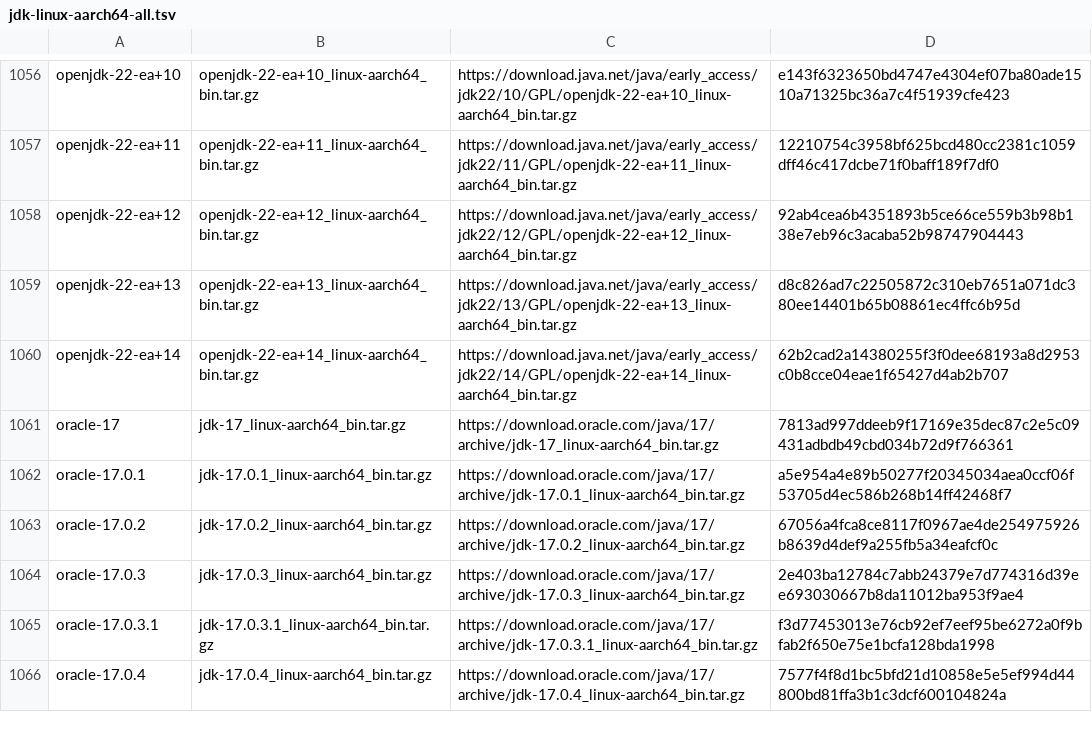
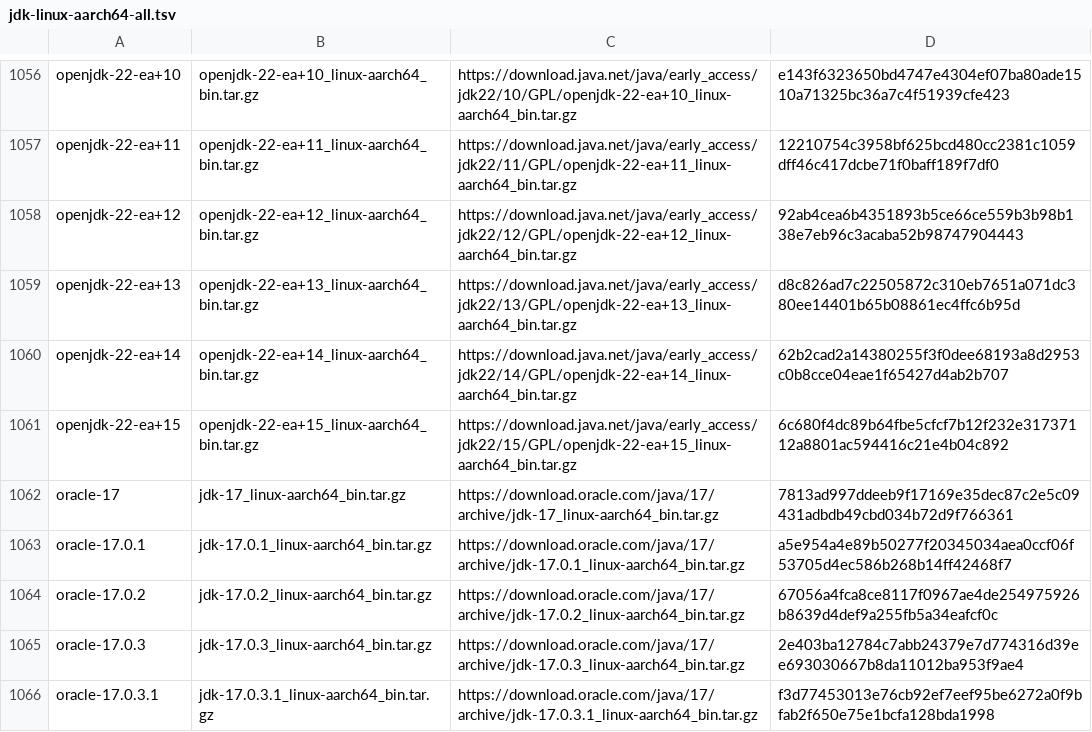
Before and after one commit to mise-plugins/rtx-java, a TSV file: data/jdk-linux-aarch64-all.tsv, drawn as a sheet; only a part is shown, gaps mark what is left out; the shorter side is filled out with more unchanged rows; the diff covers the shown part only; the diff names each change by its address in the sheet, - before the commit and + after, or states it on an @@ line.

```diff
--- a/data/jdk-linux-aarch64-all.tsv
+++ b/data/jdk-linux-aarch64-all.tsv
+row 1061: openjdk-22-ea+15 | openjdk-22-ea+15_linux-aarch64_bin.tar.gz | https://download.java.net/java/early_access/jdk22/15/GPL/openjdk-22-ea+15_linux-aarch64_bin.tar.gz | 6c680f4dc89b64fbe5cfcf7b12f232e31737112a8801ac594416c21e4b04c892
```
Also changed, not shown: 4 added rows elsewhere in this file, data/jdk-linux-aarch64-ea.tsv, data/jdk-linux-arm64-all.tsv, 9 other files.
